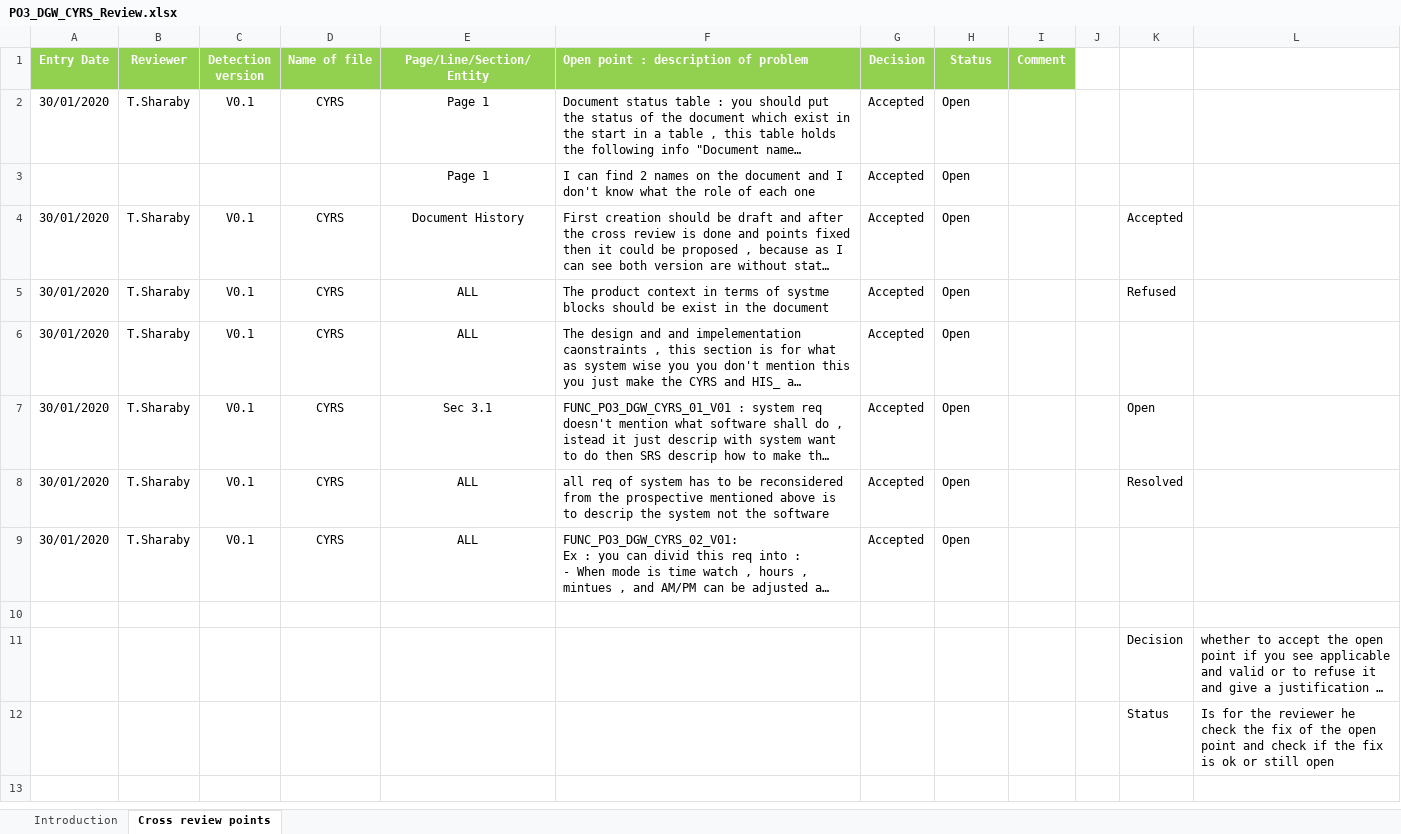
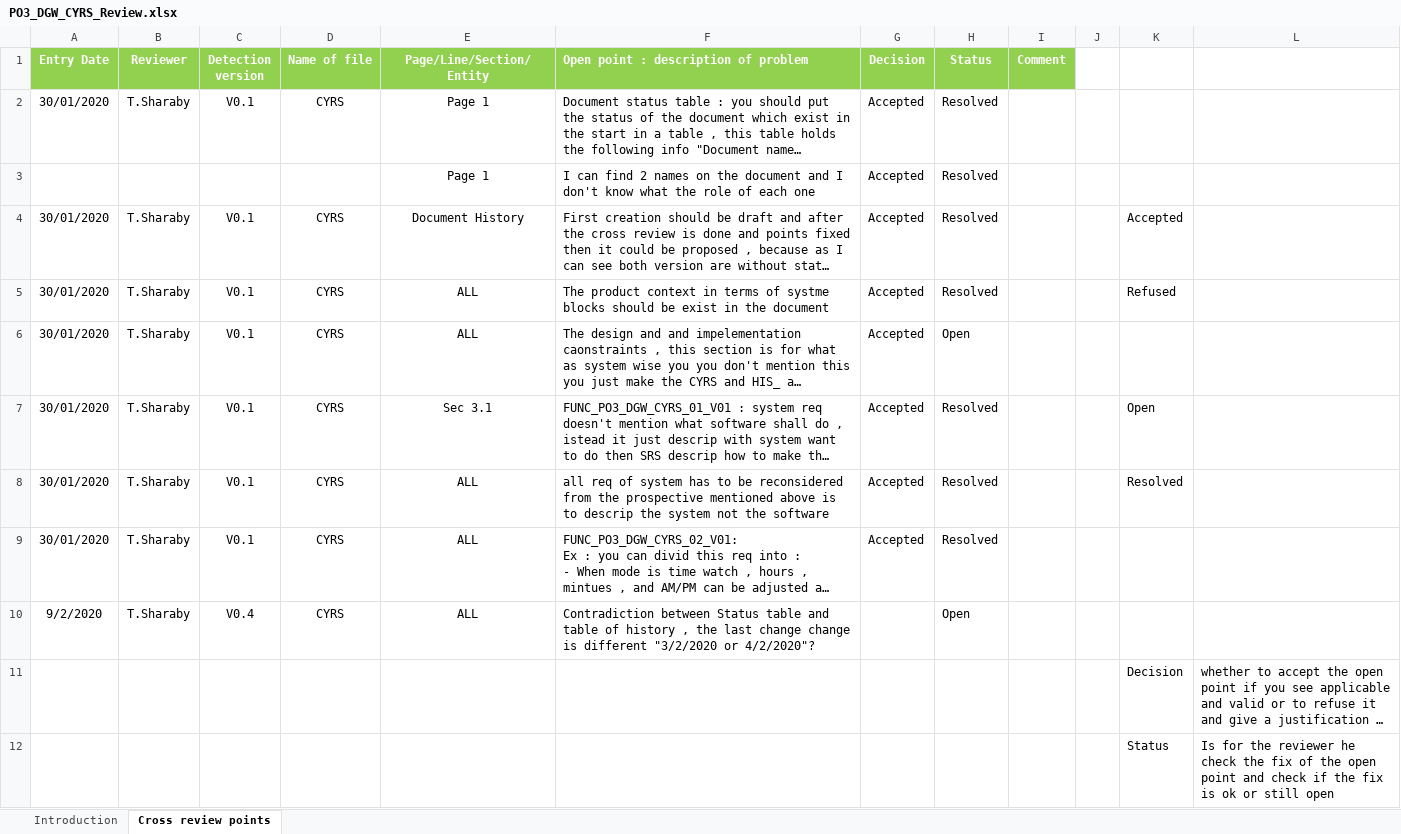
Before and after one commit to mariam-elshakafi/SWENG_PO3_DigitalWatch, an Excel workbook: Input Documents/PO3_DGW_CYRS_Review.xlsx, sheet Cross review points, drawn as a sheet; long unchanged cells end in …; values as stored, in another font and other column widths than the file's, no borders; conditional formats not drawn; the diff names each change by its address in the sheet, - before the commit and + after, or states it on an @@ line.

Commit message:
Update CYRS review sheet

```diff
--- a/Input Documents/PO3_DGW_CYRS_Review.xlsx (sheet Cross review points)
+++ b/Input Documents/PO3_DGW_CYRS_Review.xlsx (sheet Cross review points)
-H2:H5 (Status): Open
+H2:H5 (Status): Resolved
-H7:H9 (Status): Open
+H7:H9 (Status): Resolved
-row 10: (empty)
+row 10: 9/2/2020 | T.Sharaby | V0.4 | CYRS | ALL | Contradiction between Status table and table of history , the last change change is different "3/2/2020 or 4/2/2020"? |  | Open
```
Also changed, not shown: sheet Introduction.
